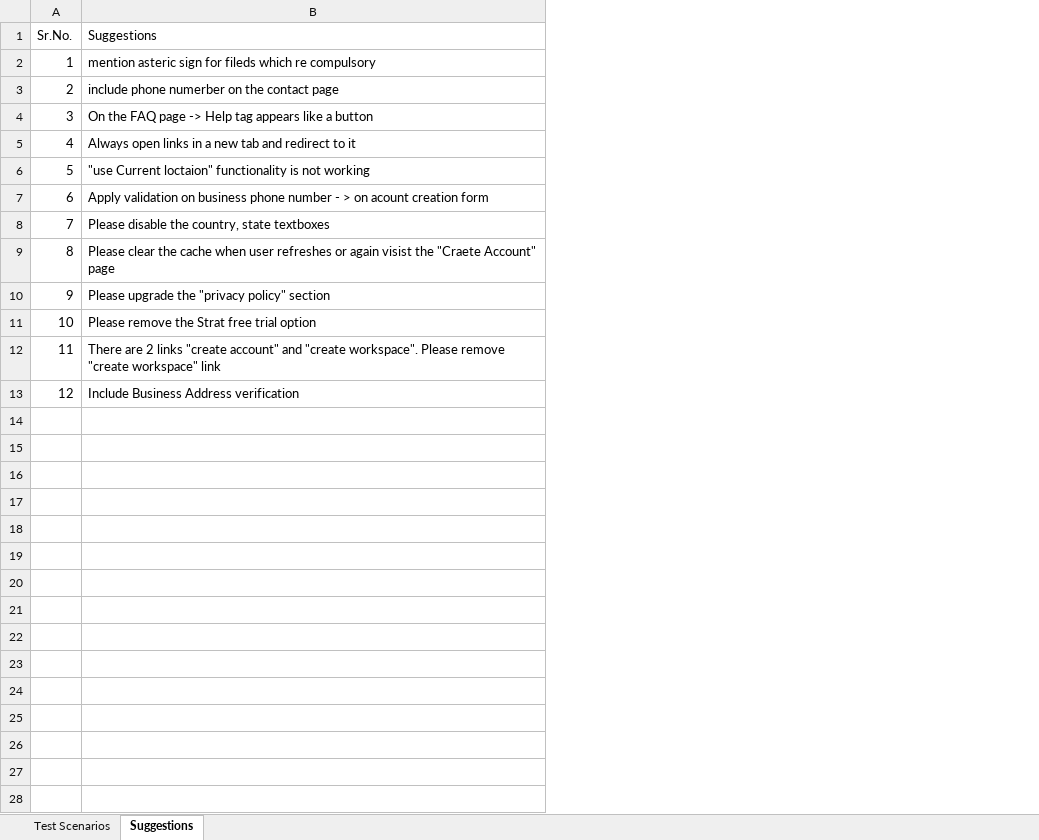
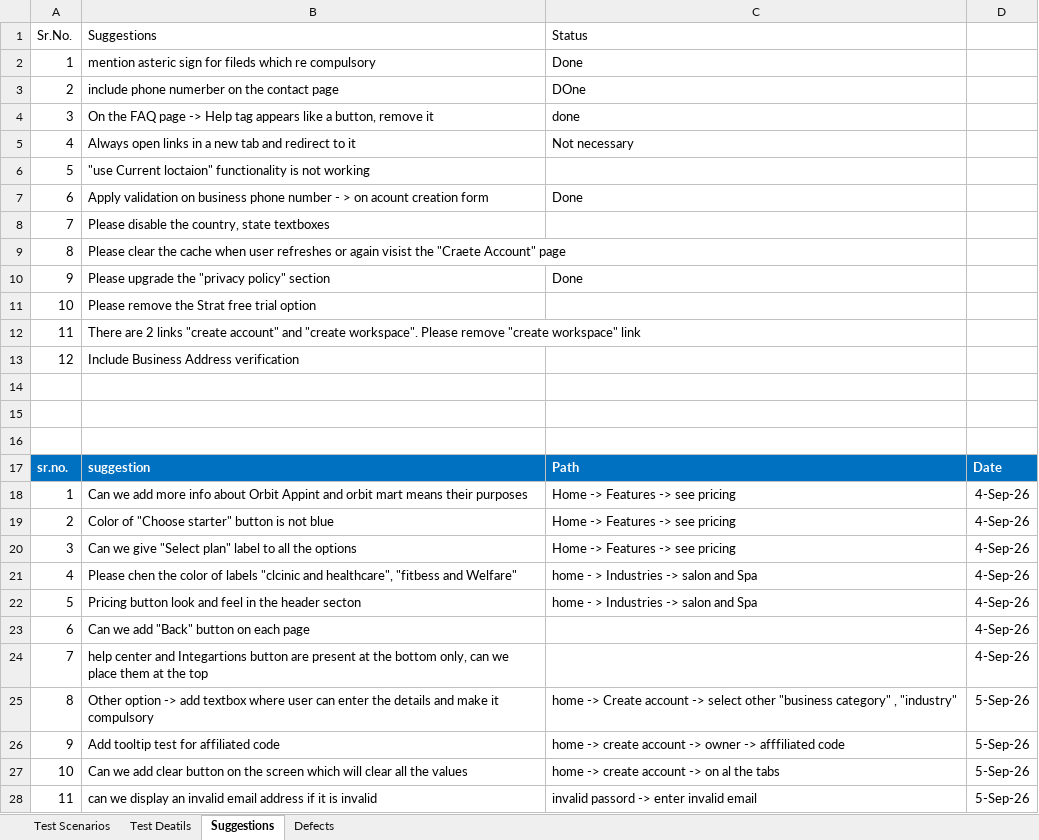
Before and after one commit to indiansempiregroup-beep/ie-orbit, an Excel workbook: docs/qa/IE_Orbit_TewstScenarios_v1.xlsx, sheet Suggestions, drawn as a sheet; values as stored, in another font and other column widths than the file's, no borders; the diff names each change by its address in the sheet, - before the commit and + after, or states it on an @@ line.

```diff
--- a/docs/qa/IE_Orbit_TewstScenarios_v1.xlsx (sheet Suggestions)
+++ b/docs/qa/IE_Orbit_TewstScenarios_v1.xlsx (sheet Suggestions)
+sheet tab: Test Deatils
+sheet tab: Defects
+column C (Status), rows 2-10: Done | DOne | done | Not necessary |  | Done |  |  | Done
+column D, empty
-B4 (Suggestions): …like a button
+B4 (Suggestions): …like a button, remove it
+row 14: (empty)
+row 15: (empty)
+row 16: (empty)
+row 17: sr.no. | suggestion | Path | Date
+row 18: 1 | Can we add more info about Orbit Appint and orbit mart means their purposes | Home -> Features -> see pricing | 4-Sep-26
+row 19: 2 | Color of "Choose starter" button is not blue | Home -> Features -> see pricing | 4-Sep-26
+row 20: 3 | Can we give "Select plan" label to all the options | Home -> Features -> see pricing | 4-Sep-26
+row 21: 4 | Please chen the color of labels "clcinic and healthcare", "fitbess and Welfare" | home - > Industries -> salon and Spa | 4-Sep-26
+row 22: 5 | Pricing button look and feel in the header secton | home - > Industries -> salon and Spa | 4-Sep-26
+row 23: 6 | Can we add "Back" button on each page |  | 4-Sep-26
+row 24: 7 | help center and Integartions button are present at the bottom only, can we place them at the top |  | 4-Sep-26
+row 25: 8 | Other option -> add textbox where user can enter the details and make it compulsory | home -> Create account -> select other "business category" , "industry" | 5-Sep-26
+row 26: 9 | Add tooltip test for affiliated code | home -> create account -> owner -> afffiliated code | 5-Sep-26
+row 27: 10 | Can we add clear button on the screen which will clear all the values | home -> create account -> on al the tabs | 5-Sep-26
+row 28: 11 | can we display an invalid email address if it is invalid | invalid passord -> enter invalid email | 5-Sep-26
```
Also changed, not shown: 45 other files.
